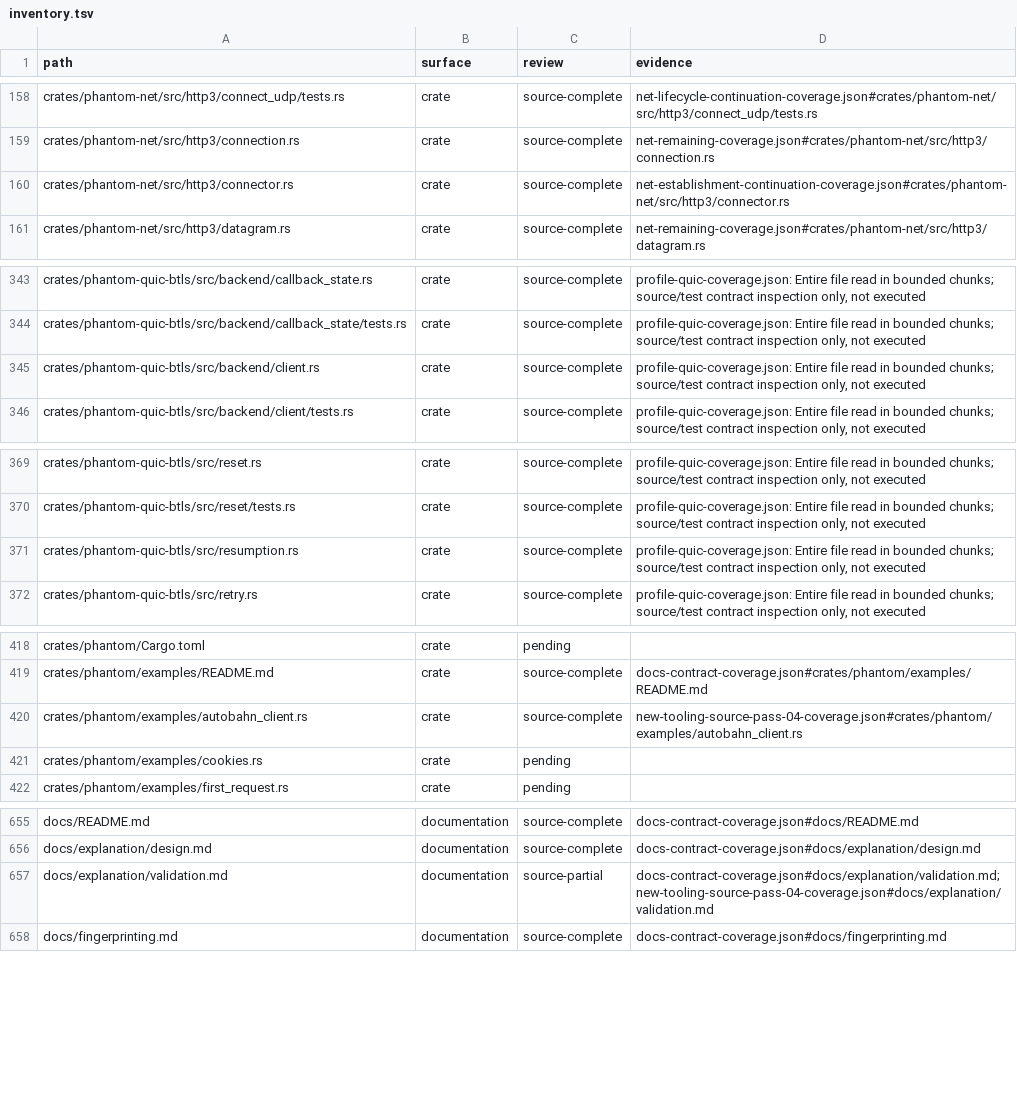
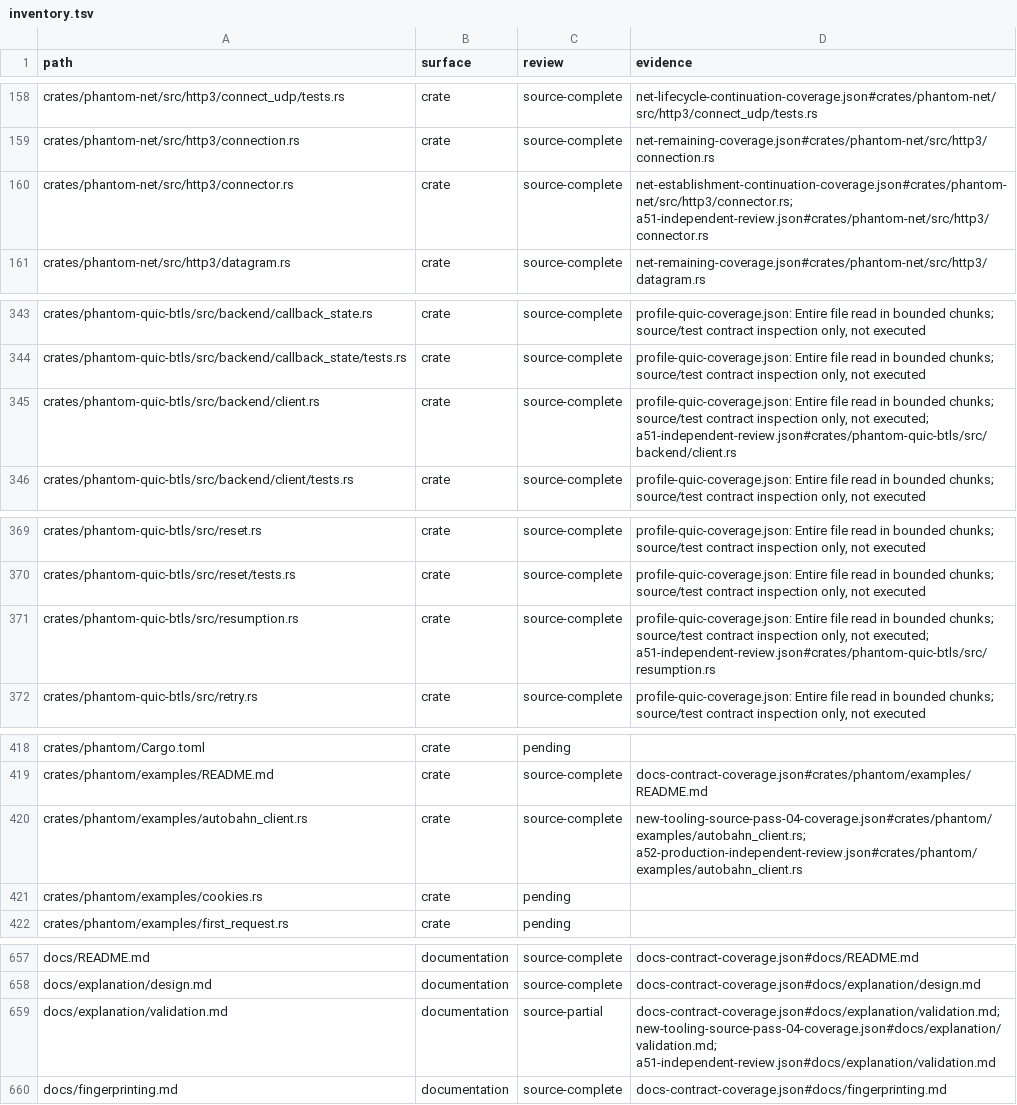
Before and after one commit to bywayhq/phantom, a TSV file: docs/internals/architecture-audit/inventory.tsv, drawn as a sheet; only a part is shown, gaps mark what is left out; the diff covers the shown part only.

Commit message:
docs(audit): record standards coverage and verified repairs

```diff
--- a/docs/internals/architecture-audit/inventory.tsv
+++ b/docs/internals/architecture-audit/inventory.tsv
@@ -159,3 +159,3 @@ crates/phantom-net/src/http3/connect_udp/tests.rs	crate	source-complete	net-life
 crates/phantom-net/src/http3/connection.rs	crate	source-complete	net-remaining-coverage.json#crates/phantom-net/src/http3/connection.rs
-crates/phantom-net/src/http3/connector.rs	crate	source-complete	net-establishment-continuation-coverage.json#crates/phantom-net/src/http3/connector.rs
+crates/phantom-net/src/http3/connector.rs	crate	source-complete	net-establishment-continuation-coverage.json#crates/phantom-net/src/http3/connector.rs; a51-independent-review.json#crates/phantom-net/src/http3/connector.rs
 crates/phantom-net/src/http3/datagram.rs	crate	source-complete	net-remaining-coverage.json#crates/phantom-net/src/http3/datagram.rs
@@ -344,3 +344,3 @@ crates/phantom-quic-btls/src/backend/callback_state.rs	crate	source-complete	pro
 crates/phantom-quic-btls/src/backend/callback_state/tests.rs	crate	source-complete	profile-quic-coverage.json: Entire file read in bounded chunks; source/test contract inspection only, not executed
-crates/phantom-quic-btls/src/backend/client.rs	crate	source-complete	profile-quic-coverage.json: Entire file read in bounded chunks; source/test contract inspection only, not executed
+crates/phantom-quic-btls/src/backend/client.rs	crate	source-complete	profile-quic-coverage.json: Entire file read in bounded chunks; source/test contract inspection only, not executed; a51-independent-review.json#crates/phantom-quic-btls/src/backend/client.rs
 crates/phantom-quic-btls/src/backend/client/tests.rs	crate	source-complete	profile-quic-coverage.json: Entire file read in bounded chunks; source/test contract inspection only, not executed
@@ -370,3 +370,3 @@ crates/phantom-quic-btls/src/reset.rs	crate	source-complete	profile-quic-coverag
 crates/phantom-quic-btls/src/reset/tests.rs	crate	source-complete	profile-quic-coverage.json: Entire file read in bounded chunks; source/test contract inspection only, not executed
-crates/phantom-quic-btls/src/resumption.rs	crate	source-complete	profile-quic-coverage.json: Entire file read in bounded chunks; source/test contract inspection only, not executed
+crates/phantom-quic-btls/src/resumption.rs	crate	source-complete	profile-quic-coverage.json: Entire file read in bounded chunks; source/test contract inspection only, not executed; a51-independent-review.json#crates/phantom-quic-btls/src/resumption.rs
 crates/phantom-quic-btls/src/retry.rs	crate	source-complete	profile-quic-coverage.json: Entire file read in bounded chunks; source/test contract inspection only, not executed
@@ -419,3 +419,3 @@ crates/phantom/Cargo.toml	crate	pending
 crates/phantom/examples/README.md	crate	source-complete	docs-contract-coverage.json#crates/phantom/examples/README.md
-crates/phantom/examples/autobahn_client.rs	crate	source-complete	new-tooling-source-pass-04-coverage.json#crates/phantom/examples/autobahn_client.rs
+crates/phantom/examples/autobahn_client.rs	crate	source-complete	new-tooling-source-pass-04-coverage.json#crates/phantom/examples/autobahn_client.rs; a52-production-independent-review.json#crates/phantom/examples/autobahn_client.rs
 crates/phantom/examples/cookies.rs	crate	pending	
@@ -656,3 +658,3 @@ docs/README.md	documentation	source-complete	docs-contract-coverage.json#docs/RE
 docs/explanation/design.md	documentation	source-complete	docs-contract-coverage.json#docs/explanation/design.md
-docs/explanation/validation.md	documentation	source-partial	docs-contract-coverage.json#docs/explanation/validation.md; new-tooling-source-pass-04-coverage.json#docs/explanation/validation.md
+docs/explanation/validation.md	documentation	source-partial	docs-contract-coverage.json#docs/explanation/validation.md; new-tooling-source-pass-04-coverage.json#docs/explanation/validation.md; a51-independent-review.json#docs/explanation/validation.md
 docs/fingerprinting.md	documentation	source-complete	docs-contract-coverage.json#docs/fingerprinting.md
```
Also changed, not shown: 3 added rows and 30 edited cells elsewhere in this file, 12 other files.
